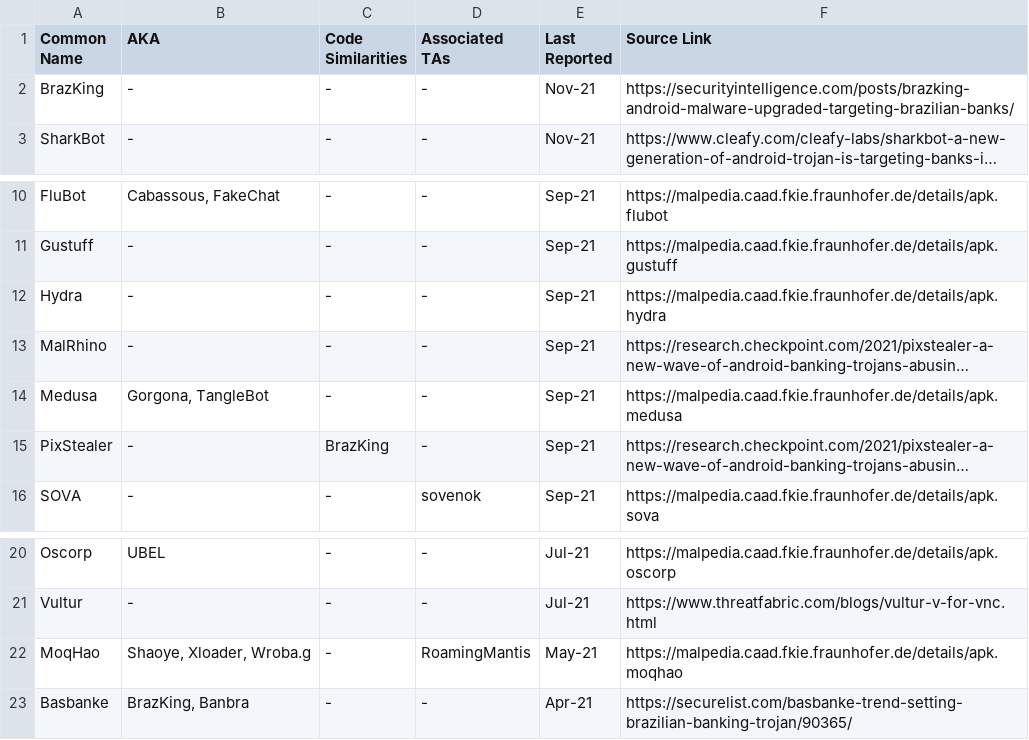
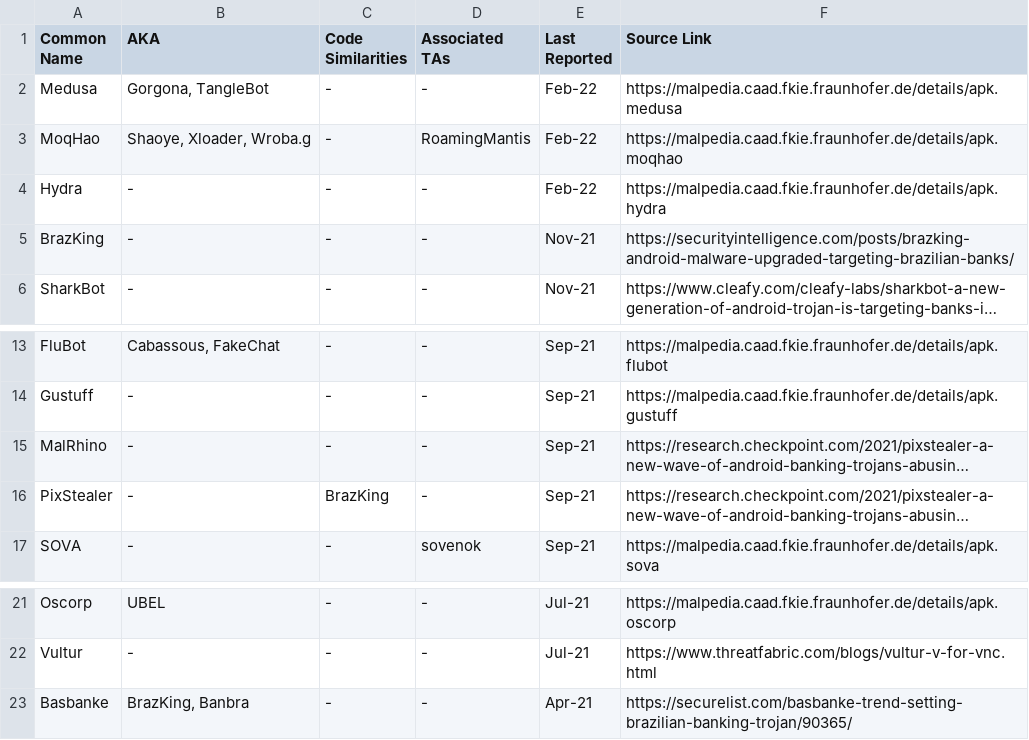
Before and after one commit to BushidoUK/Android-Banking-Trojan-Nexus, a CSV file: Android.csv, drawn as a sheet; only a part is shown, gaps mark what is left out; long unchanged cells end in …; removed rows and columns are numbered as before the commit, all else as after; the diff names each change by its address in the sheet, - before the commit and + after, or states it on an @@ line.

Commit message:
Update Android.csv

```diff
--- a/Android.csv
+++ b/Android.csv
+row 2: Medusa | Gorgona, TangleBot | - | - | Feb-22 | https://malpedia.caad.fkie.fraunhofer.de/details/apk.medusa
+row 3: MoqHao | Shaoye, Xloader, Wroba.g | - | RoamingMantis | Feb-22 | https://malpedia.caad.fkie.fraunhofer.de/details/apk.moqhao
+row 4: Hydra | - | - | - | Feb-22 | https://malpedia.caad.fkie.fraunhofer.de/details/apk.hydra
-row 12: Hydra | - | - | - | Sep-21 | https://malpedia.caad.fkie.fraunhofer.de/details/apk.hydra
-row 14: Medusa | Gorgona, TangleBot | - | - | Sep-21 | https://malpedia.caad.fkie.fraunhofer.de/details/apk.medusa
-row 22: MoqHao | Shaoye, Xloader, Wroba.g | - | RoamingMantis | May-21 | https://malpedia.caad.fkie.fraunhofer.de/details/apk.moqhao
```
